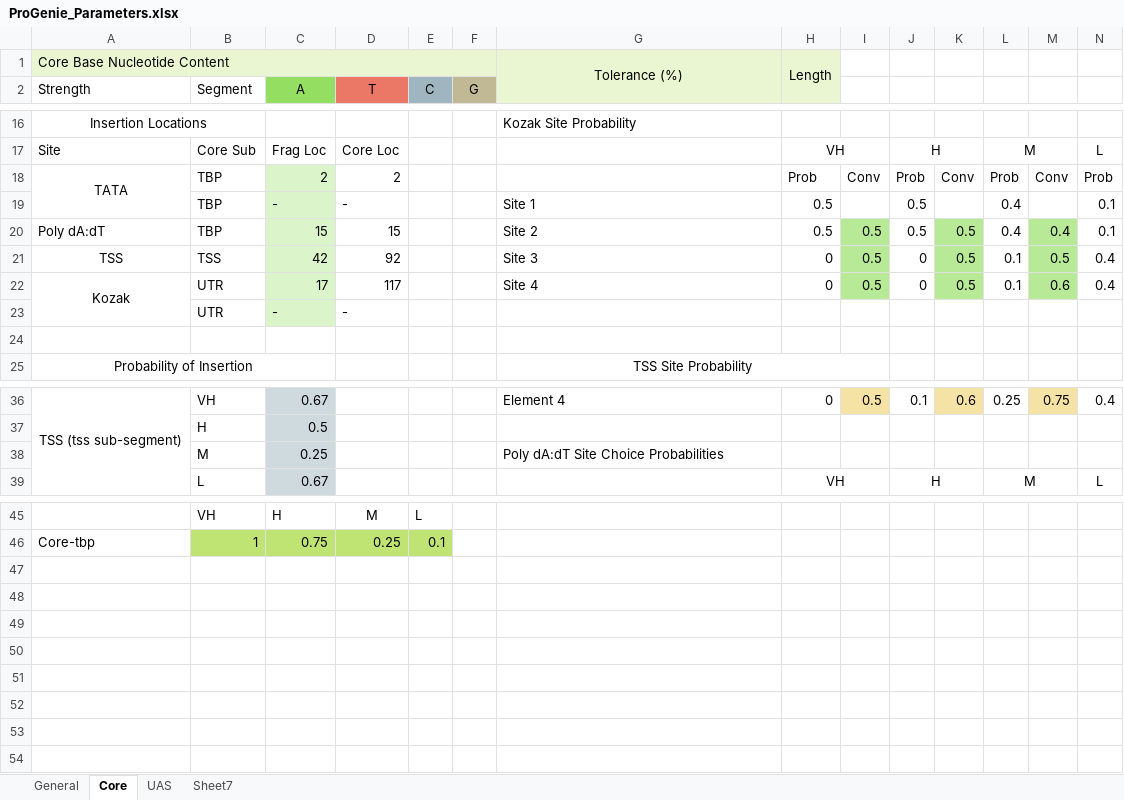
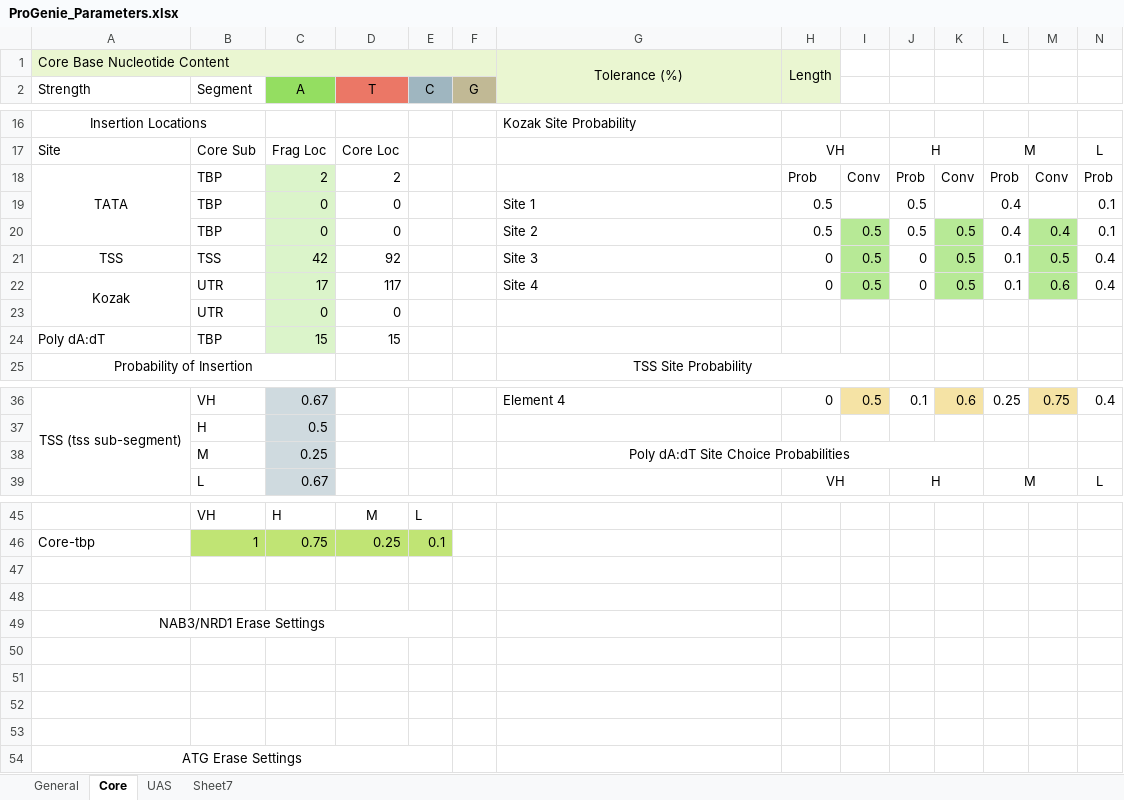
Before and after one commit to CIDARLAB/MIT-BroadFoundry, an Excel workbook: progenieX/ProGenie_Parameters.xlsx, sheet Core, drawn as a sheet; only a part is shown, gaps mark what is left out; values as stored, in another font and other column widths than the file's, no borders; removed rows and columns are numbered as before the commit, all else as after; rows hold the shown columns only; the diff names each change by its address in the sheet, - before the commit and + after, or states it on an @@ line.

```diff
--- a/progenieX/ProGenie_Parameters.xlsx (sheet Core)
+++ b/progenieX/ProGenie_Parameters.xlsx (sheet Core)
-A18:A19 merged
+A18:A20 merged
-C19 (A): -
+C19 (A): 0
-D19 (T): -
+D19 (T): 0
-A20 (Strength): Poly dA:dT
+A20 (Strength): (empty)
-C20 (A): 15
+C20 (A): 0
-D20 (T): 15
+D20 (T): 0
-A22:A23 merged
+A22:A23 merged
-row 23:  | UTR | - | -
-row 23: (empty)
+row 23:  | UTR | 0 | 0
-C23 fill: none
+C23 fill: #DBF4CA
+row 24: Poly dA:dT | TBP | 15 | 15
-G38 alignment: left
+G38 alignment: center
+G38:K38 merged
+row 47: (empty)
+row 48: (empty)
+row 49: NAB3/NRD1 Erase Settings
+row 50: (empty)
+row 51: (empty)
+row 52: (empty)
+row 53: (empty)
+row 54: ATG Erase Settings
```
Also changed, not shown: sheet General, 20 other files.
